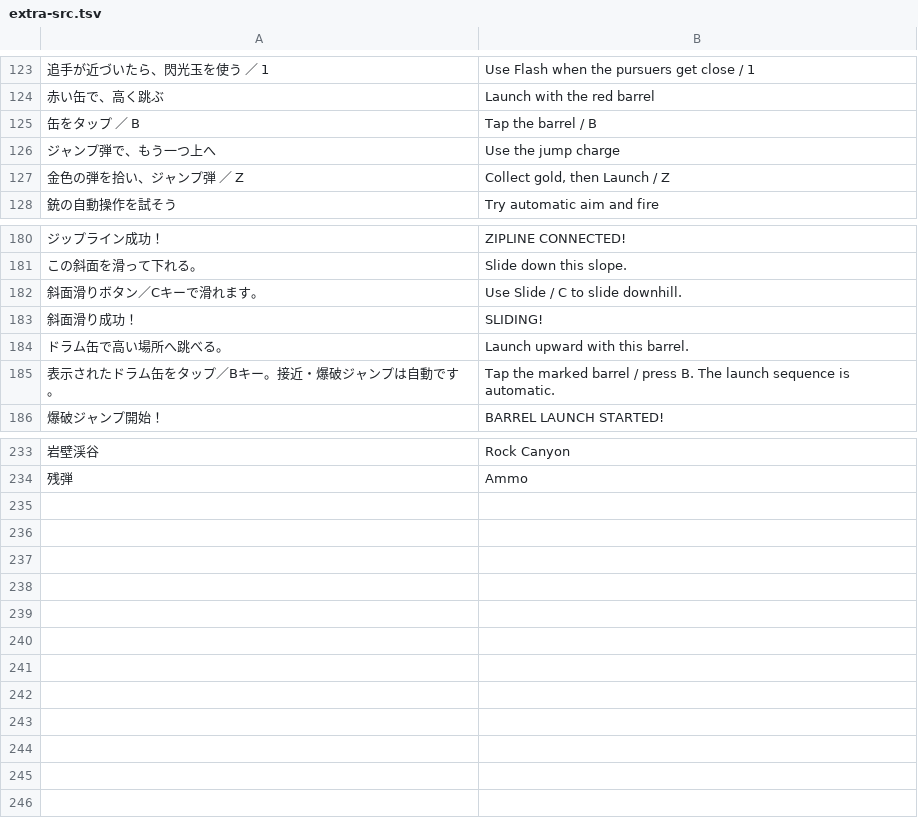
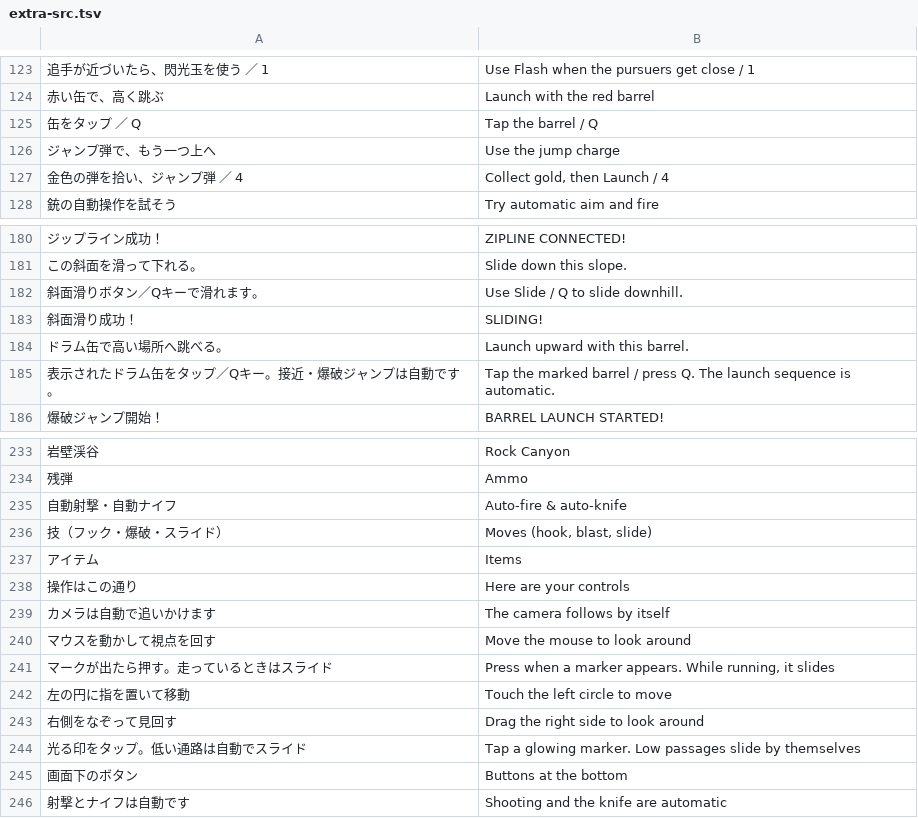
Before and after one commit to jirisuke0121/gunrun-sky-proto, a TSV file: tools/i18n/extra-src.tsv, drawn as a sheet; only a part is shown, gaps mark what is left out; the diff covers the shown part only; the diff names each change by its address in the sheet, - before the commit and + after, or states it on an @@ line.

```diff
--- a/tools/i18n/extra-src.tsv
+++ b/tools/i18n/extra-src.tsv
-A125: 缶をタップ ／ B
+A125: 缶をタップ ／ Q
-B125: Tap the barrel / B
+B125: Tap the barrel / Q
-A127: 金色の弾を拾い、ジャンプ弾 ／ Z
+A127: 金色の弾を拾い、ジャンプ弾 ／ 4
-B127: Collect gold, then Launch / Z
+B127: Collect gold, then Launch / 4
-A182: 斜面滑りボタン／Cキーで滑れます。
+A182: 斜面滑りボタン／Qキーで滑れます。
-B182: Use Slide / C to slide downhill.
+B182: Use Slide / Q to slide downhill.
-A185: 表示されたドラム缶をタップ／Bキー。接近・爆破ジャンプは自動です。
+A185: 表示されたドラム缶をタップ／Qキー。接近・爆破ジャンプは自動です。
-B185: …/ press B. The launch…
+B185: …/ press Q. The launch…
+row 235: 自動射撃・自動ナイフ | Auto-fire & auto-knife
+row 236: 技（フック・爆破・スライド） | Moves (hook, blast, slide)
+row 237: アイテム | Items
+row 238: 操作はこの通り | Here are your controls
+row 239: カメラは自動で追いかけます | The camera follows by itself
+row 240: マウスを動かして視点を回す | Move the mouse to look around
+row 241: マークが出たら押す。走っているときはスライド | Press when a marker appears. While running, it slides
+row 242: 左の円に指を置いて移動 | Touch the left circle to move
+row 243: 右側をなぞって見回す | Drag the right side to look around
+row 244: 光る印をタップ。低い通路は自動でスライド | Tap a glowing marker. Low passages slide by themselves
+row 245: 画面下のボタン | Buttons at the bottom
+row 246: 射撃とナイフは自動です | Shooting and the knife are automatic
```
Also changed, not shown: 6 edited cells elsewhere in this file, tools/i18n/keys.tsv, 56 other files.
